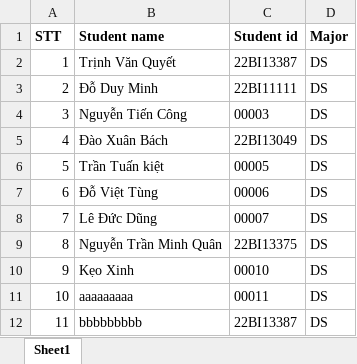
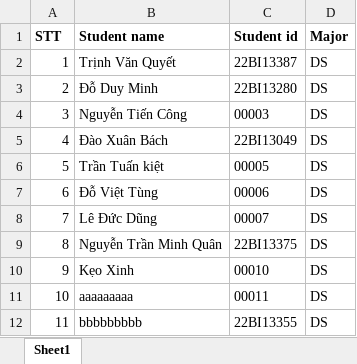
Before and after one commit to QTVxDevil/ProjectB3, an Excel workbook: Database/Test-list.xlsx, sheet Sheet1, drawn as a sheet; values as stored, in another font and other column widths than the file's, no borders; the diff names each change by its address in the sheet, - before the commit and + after, or states it on an @@ line.

Commit message:
change database

```diff
--- a/Database/Test-list.xlsx (sheet Sheet1)
+++ b/Database/Test-list.xlsx (sheet Sheet1)
-C3 (Student id): 22BI11111
+C3 (Student id): 22BI13280
-C12 (Student id): 22BI13387
+C12 (Student id): 22BI13355
```
Also changed, not shown: 2 other files.
